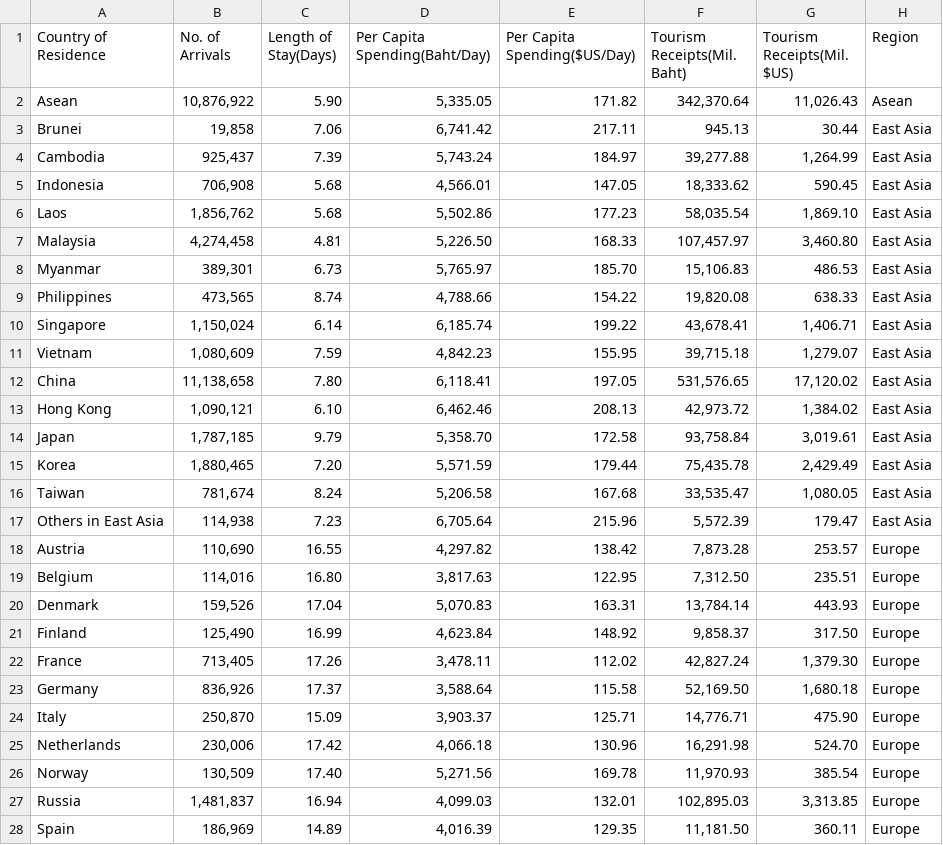
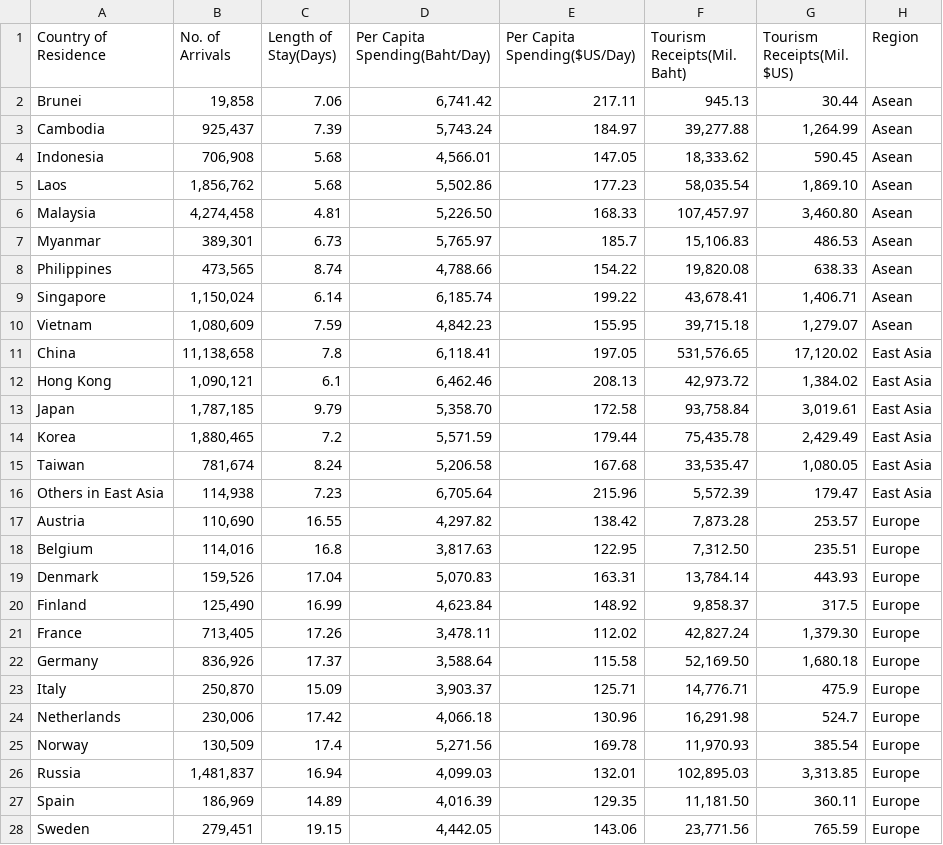
Before and after one commit to KagErou710/BIA, a CSV file: Data/TouristArrival2019.csv, drawn as a sheet; only a part is shown; the shorter side is filled out with more unchanged rows; the diff covers the shown part only.

```diff
--- a/Data/TouristArrival2019.csv
+++ b/Data/TouristArrival2019.csv
@@ -1,13 +1,12 @@
 Country of Residence,No. of Arrivals,Length of Stay(Days),Per Capita Spending(Baht/Day),Per Capita Spending($US/Day),Tourism Receipts(Mil. Baht),Tourism Receipts(Mil. $US),Region
-Asean,"10,876,922",5.90        ,"5,335.05",171.82,"342,370.64","11,026.43",Asean
-Brunei,"19,858",7.06        ,"6,741.42",217.11,945.13,30.44,East Asia
-Cambodia,"925,437",7.39        ,"5,743.24",184.97,"39,277.88","1,264.99",East Asia
-Indonesia,"706,908",5.68        ,"4,566.01",147.05,"18,333.62",590.45,East Asia
-Laos,"1,856,762",5.68        ,"5,502.86",177.23,"58,035.54","1,869.10",East Asia
-Malaysia,"4,274,458",4.81        ,"5,226.50",168.33,"107,457.97","3,460.80",East Asia
-Myanmar,"389,301",6.73        ,"5,765.97",185.70,"15,106.83",486.53,East Asia
-Philippines,"473,565",8.74        ,"4,788.66",154.22,"19,820.08",638.33,East Asia
-Singapore,"1,150,024",6.14        ,"6,185.74",199.22,"43,678.41","1,406.71",East Asia
-Vietnam,"1,080,609",7.59        ,"4,842.23",155.95,"39,715.18","1,279.07",East Asia
-China,"11,138,658",7.80        ,"6,118.41",197.05,"531,576.65","17,120.02",East Asia
-Hong Kong,"1,090,121",6.10        ,"6,462.46",208.13,"42,973.72","1,384.02",East Asia
+Brunei,"19,858",7.06,"6,741.42",217.11,945.13,30.44,Asean
+Cambodia,"925,437",7.39,"5,743.24",184.97,"39,277.88","1,264.99",Asean
+Indonesia,"706,908",5.68,"4,566.01",147.05,"18,333.62",590.45,Asean
+Laos,"1,856,762",5.68,"5,502.86",177.23,"58,035.54","1,869.10",Asean
+Malaysia,"4,274,458",4.81,"5,226.50",168.33,"107,457.97","3,460.80",Asean
+Myanmar,"389,301",6.73,"5,765.97",185.7,"15,106.83",486.53,Asean
+Philippines,"473,565",8.74,"4,788.66",154.22,"19,820.08",638.33,Asean
+Singapore,"1,150,024",6.14,"6,185.74",199.22,"43,678.41","1,406.71",Asean
+Vietnam,"1,080,609",7.59,"4,842.23",155.95,"39,715.18","1,279.07",Asean
+China,"11,138,658",7.8,"6,118.41",197.05,"531,576.65","17,120.02",East Asia
+Hong Kong,"1,090,121",6.1,"6,462.46",208.13,"42,973.72","1,384.02",East Asia
@@ -15 +14 @@ Japan,"1,787,185",9.79        ,"5,358.70",172.58,"93,758.84","3,019.61",East Asi
-Korea,"1,880,465",7.20        ,"5,571.59",179.44,"75,435.78","2,429.49",East Asia
+Korea,"1,880,465",7.2,"5,571.59",179.44,"75,435.78","2,429.49",East Asia
@@ -19 +18 @@ Austria,"110,690",16.55        ,"4,297.82",138.42,"7,873.28",253.57,Europe
-Belgium,"114,016",16.80        ,"3,817.63",122.95,"7,312.50",235.51,Europe
+Belgium,"114,016",16.8,"3,817.63",122.95,"7,312.50",235.51,Europe
@@ -21 +20 @@ Denmark,"159,526",17.04        ,"5,070.83",163.31,"13,784.14",443.93,Europe
-Finland,"125,490",16.99        ,"4,623.84",148.92,"9,858.37",317.50,Europe
+Finland,"125,490",16.99,"4,623.84",148.92,"9,858.37",317.5,Europe
@@ -24,3 +23,3 @@ Germany,"836,926",17.37        ,"3,588.64",115.58,"52,169.50","1,680.18",Europe
-Italy,"250,870",15.09        ,"3,903.37",125.71,"14,776.71",475.90,Europe
-Netherlands,"230,006",17.42        ,"4,066.18",130.96,"16,291.98",524.70,Europe
-Norway,"130,509",17.40        ,"5,271.56",169.78,"11,970.93",385.54,Europe
+Italy,"250,870",15.09,"3,903.37",125.71,"14,776.71",475.9,Europe
+Netherlands,"230,006",17.42,"4,066.18",130.96,"16,291.98",524.7,Europe
+Norway,"130,509",17.4,"5,271.56",169.78,"11,970.93",385.54,Europe
```
Also changed, not shown: 5 edited cells elsewhere in this file, Data/TouristArrival2015.csv, Data/TouristArrival2016.csv, 6 other files.
